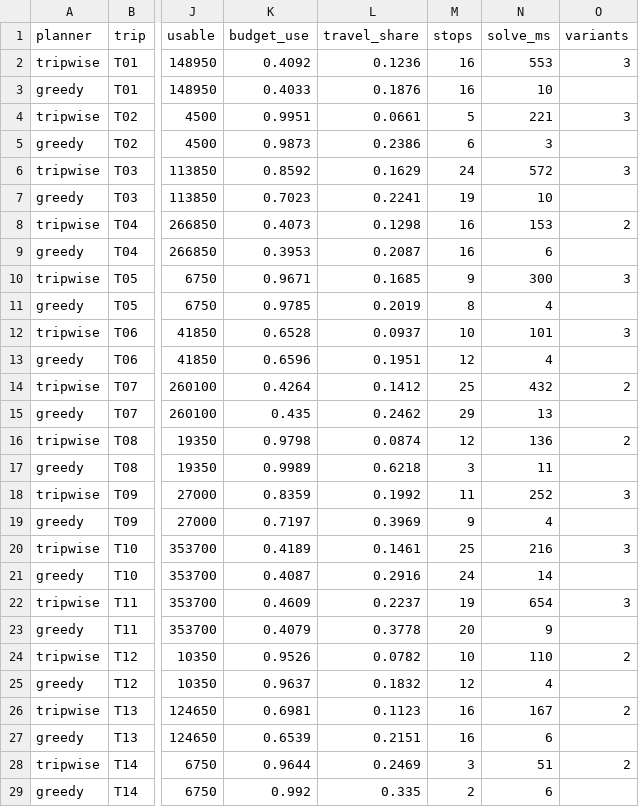
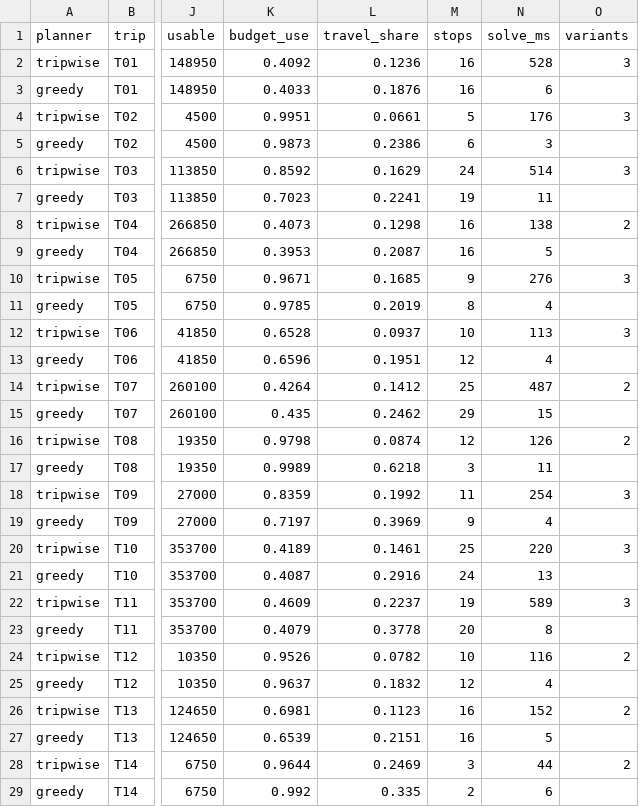
Before and after one commit to lekhyapillarikuppam/Project-4, a CSV file: eval/out/results.csv, drawn as a sheet; only a part is shown, gaps mark what is left out; the diff covers the shown part only; the diff names each change by its address in the sheet, - before the commit and + after, or states it on an @@ line.

```diff
--- a/eval/out/results.csv
+++ b/eval/out/results.csv
-N2 (solve_ms): 553
+N2 (solve_ms): 528
-N3 (solve_ms): 10
+N3 (solve_ms): 6
-N4 (solve_ms): 221
+N4 (solve_ms): 176
-N6 (solve_ms): 572
+N6 (solve_ms): 514
-N7 (solve_ms): 10
+N7 (solve_ms): 11
-N8 (solve_ms): 153
+N8 (solve_ms): 138
-N9 (solve_ms): 6
+N9 (solve_ms): 5
-N10 (solve_ms): 300
+N10 (solve_ms): 276
-N12 (solve_ms): 101
+N12 (solve_ms): 113
-N14 (solve_ms): 432
+N14 (solve_ms): 487
-N15 (solve_ms): 13
+N15 (solve_ms): 15
-N16 (solve_ms): 136
+N16 (solve_ms): 126
-N18 (solve_ms): 252
+N18 (solve_ms): 254
-N20 (solve_ms): 216
+N20 (solve_ms): 220
-N21 (solve_ms): 14
+N21 (solve_ms): 13
-N22 (solve_ms): 654
+N22 (solve_ms): 589
-N23 (solve_ms): 9
+N23 (solve_ms): 8
-N24 (solve_ms): 110
+N24 (solve_ms): 116
-N26 (solve_ms): 167
+N26 (solve_ms): 152
-N27 (solve_ms): 6
+N27 (solve_ms): 5
-N28 (solve_ms): 51
+N28 (solve_ms): 44
```
Also changed, not shown: 25 edited cells elsewhere in this file, 2 other files.
